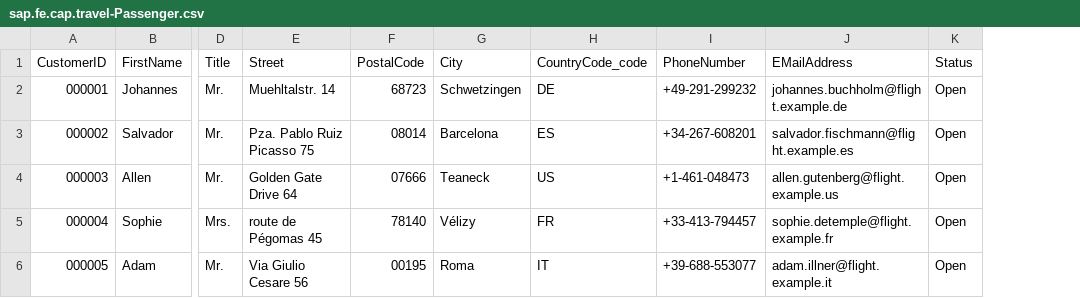
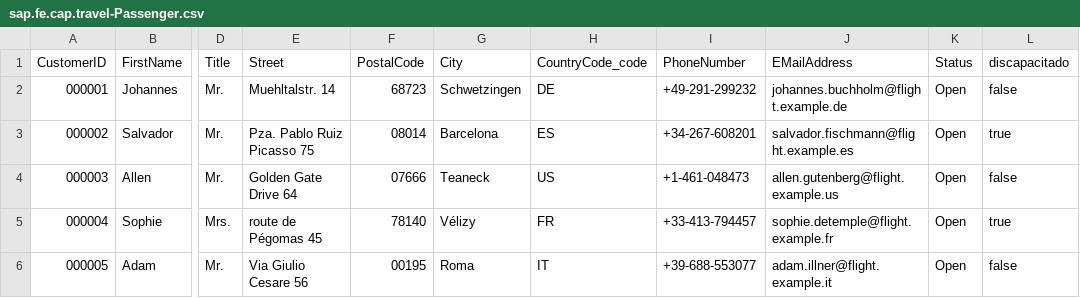
Before and after one commit to JuanCarlosIsaza/JCI-appCustomTest, a CSV file: db/data/sap.fe.cap.travel-Passenger.csv, drawn as a sheet; only a part is shown, gaps mark what is left out; the diff names each change by its address in the sheet, - before the commit and + after, or states it on an @@ line.

```diff
--- a/db/data/sap.fe.cap.travel-Passenger.csv
+++ b/db/data/sap.fe.cap.travel-Passenger.csv
+column L (discapacitado), rows 2-6: false | true | false | true | false
```
Also changed, not shown: 4 other files.
